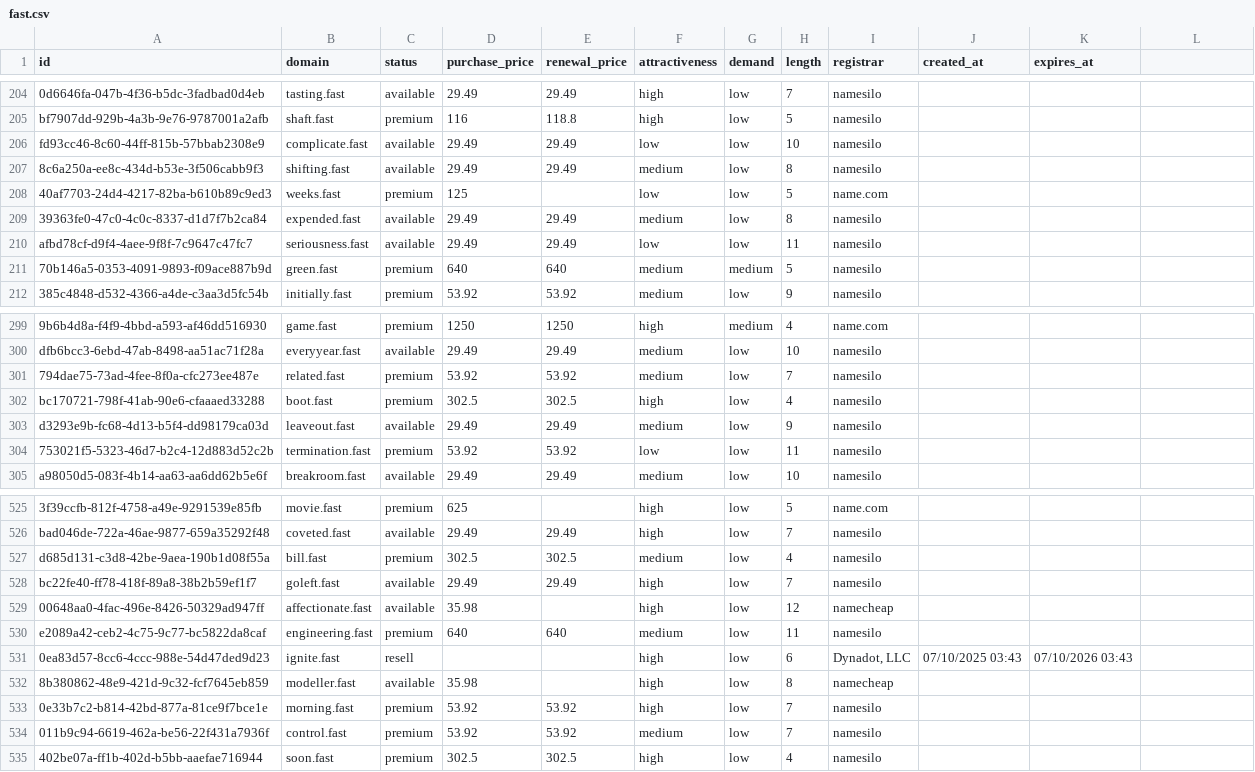
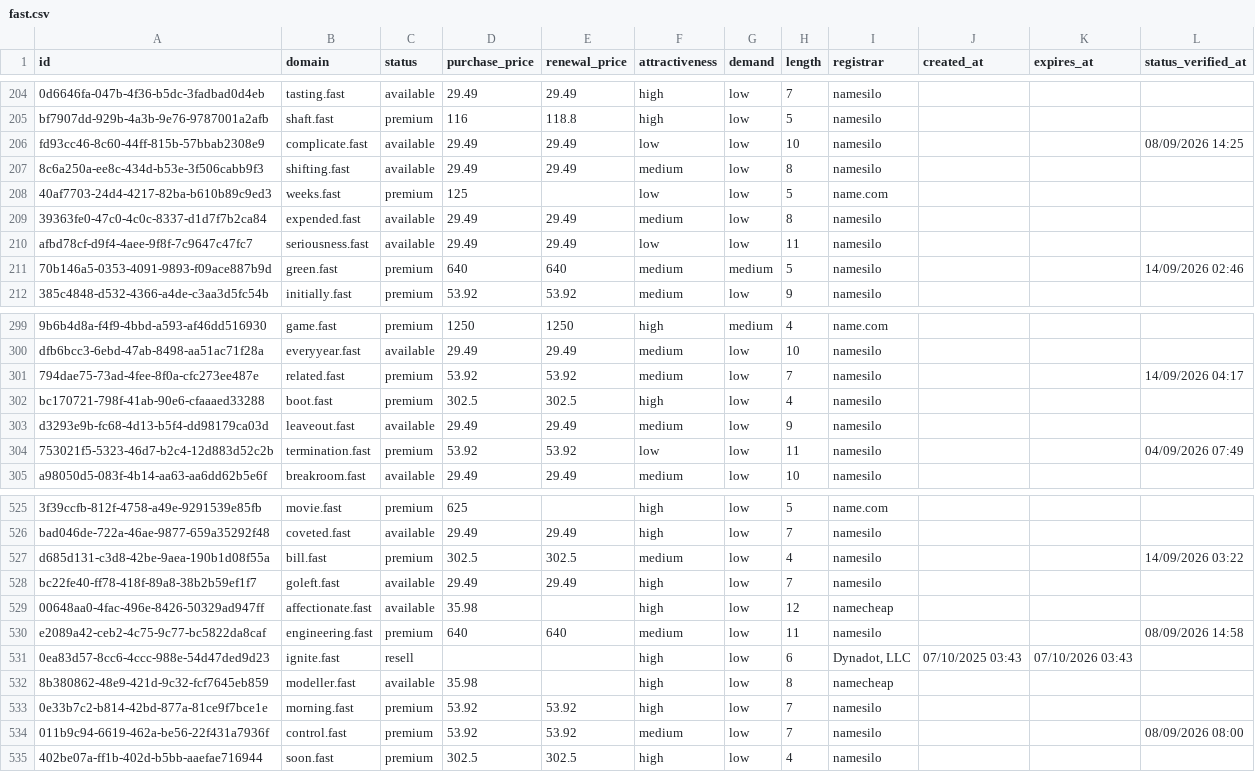
Before and after one commit to UniqueDomains/fast-oneword-domains, a CSV file: fast.csv, drawn as a sheet; only a part is shown, gaps mark what is left out; the diff covers the shown part only.

Commit message:
Domains update

```diff
--- a/fast.csv
+++ b/fast.csv
@@ -1 +1 @@
-id,domain,status,purchase_price,renewal_price,attractiveness,demand,length,registrar,created_at,expires_at
+id,domain,status,purchase_price,renewal_price,attractiveness,demand,length,registrar,created_at,expires_at,status_verified_at
@@ -206 +206 @@ bf7907dd-929b-4a3b-9e76-9787001a2afb,shaft.fast,premium,116,118.8,high,low,5,nam
-fd93cc46-8c60-44ff-815b-57bbab2308e9,complicate.fast,available,29.49,29.49,low,low,10,namesilo,,
+fd93cc46-8c60-44ff-815b-57bbab2308e9,complicate.fast,available,29.49,29.49,low,low,10,namesilo,,,08/09/2026 14:25
@@ -211 +211 @@ afbd78cf-d9f4-4aee-9f8f-7c9647c47fc7,seriousness.fast,available,29.49,29.49,low,
-70b146a5-0353-4091-9893-f09ace887b9d,green.fast,premium,640,640,medium,medium,5,namesilo,,
+70b146a5-0353-4091-9893-f09ace887b9d,green.fast,premium,640,640,medium,medium,5,namesilo,,,14/09/2026 02:46
@@ -301 +301 @@ dfb6bcc3-6ebd-47ab-8498-aa51ac71f28a,everyyear.fast,available,29.49,29.49,medium
-794dae75-73ad-4fee-8f0a-cfc273ee487e,related.fast,premium,53.92,53.92,medium,low,7,namesilo,,
+794dae75-73ad-4fee-8f0a-cfc273ee487e,related.fast,premium,53.92,53.92,medium,low,7,namesilo,,,14/09/2026 04:17
@@ -304 +304 @@ d3293e9b-fc68-4d13-b5f4-dd98179ca03d,leaveout.fast,available,29.49,29.49,medium,
-753021f5-5323-46d7-b2c4-12d883d52c2b,termination.fast,premium,53.92,53.92,low,low,11,namesilo,,
+753021f5-5323-46d7-b2c4-12d883d52c2b,termination.fast,premium,53.92,53.92,low,low,11,namesilo,,,04/09/2026 07:49
@@ -527 +527 @@ bad046de-722a-46ae-9877-659a35292f48,coveted.fast,available,29.49,29.49,high,low
-d685d131-c3d8-42be-9aea-190b1d08f55a,bill.fast,premium,302.5,302.5,medium,low,4,namesilo,,
+d685d131-c3d8-42be-9aea-190b1d08f55a,bill.fast,premium,302.5,302.5,medium,low,4,namesilo,,,14/09/2026 03:22
@@ -530 +530 @@ bc22fe40-ff78-418f-89a8-38b2b59ef1f7,goleft.fast,available,29.49,29.49,high,low,
-e2089a42-ceb2-4c75-9c77-bc5822da8caf,engineering.fast,premium,640,640,medium,low,11,namesilo,,
+e2089a42-ceb2-4c75-9c77-bc5822da8caf,engineering.fast,premium,640,640,medium,low,11,namesilo,,,08/09/2026 14:58
@@ -534 +534 @@ e2089a42-ceb2-4c75-9c77-bc5822da8caf,engineering.fast,premium,640,640,medium,low
-011b9c94-6619-462a-be56-22f431a7936f,control.fast,premium,53.92,53.92,medium,low,7,namesilo,,
+011b9c94-6619-462a-be56-22f431a7936f,control.fast,premium,53.92,53.92,medium,low,7,namesilo,,,08/09/2026 08:00
```
Also changed, not shown: 23 edited cells elsewhere in this file, 6 other files.
